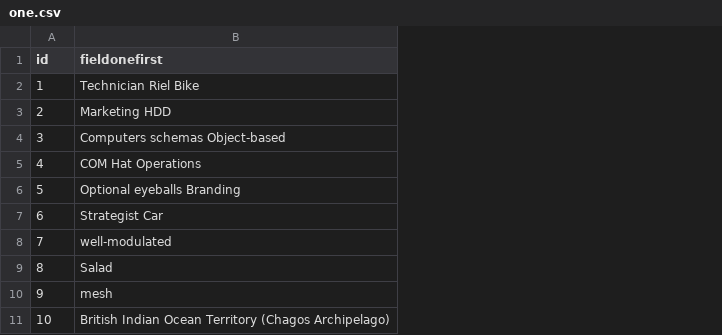
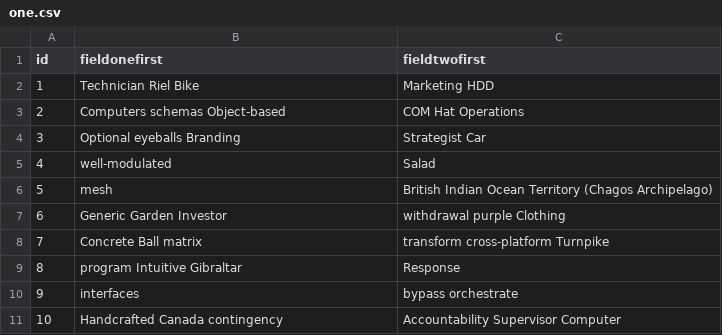
Before and after one commit to SidMorad/liquimvntwoentities, a CSV file: src/main/resources/config/liquibase/fake-data/one.csv, drawn as a sheet; the diff names each change by its address in the sheet, - before the commit and + after, or states it on an @@ line.

Commit message:
Adding a new field to first entity breaks

```diff
--- a/src/main/resources/config/liquibase/fake-data/one.csv
+++ b/src/main/resources/config/liquibase/fake-data/one.csv
+column C (fieldtwofirst), rows 2-11: Marketing HDD | COM Hat Operations | Strategist Car | Salad | British Indian Ocean Territory (Chagos Archipelago) | withdrawal purple Clothing | transform cross-platform Turnpike | Response | bypass orchestrate | Accountability Supervisor Computer
-B3 (fieldonefirst): Marketing HDD
+B3 (fieldonefirst): Computers schemas Object-based
-B4 (fieldonefirst): Computers schemas Object-based
+B4 (fieldonefirst): Optional eyeballs Branding
-B5 (fieldonefirst): COM Hat Operations
+B5 (fieldonefirst): well-modulated
-B6 (fieldonefirst): Optional eyeballs Branding
+B6 (fieldonefirst): mesh
-B7 (fieldonefirst): Strategist Car
+B7 (fieldonefirst): Generic Garden Investor
-B8 (fieldonefirst): well-modulated
+B8 (fieldonefirst): Concrete Ball matrix
-B9 (fieldonefirst): Salad
+B9 (fieldonefirst): program Intuitive Gibraltar
-B10 (fieldonefirst): mesh
+B10 (fieldonefirst): interfaces
-B11 (fieldonefirst): British Indian Ocean Territory (Chagos Archipelago)
+B11 (fieldonefirst): Handcrafted Canada contingency
```
Also changed, not shown: 13 other files.
